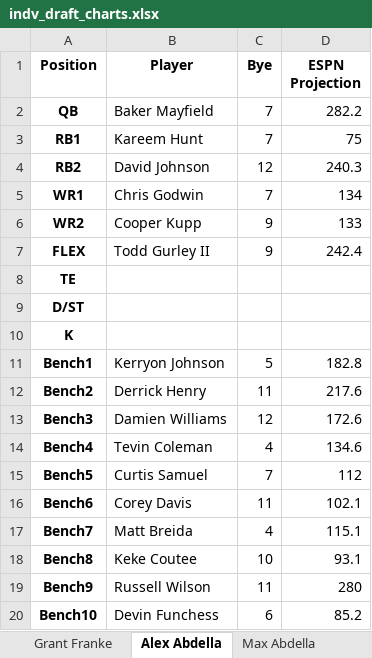
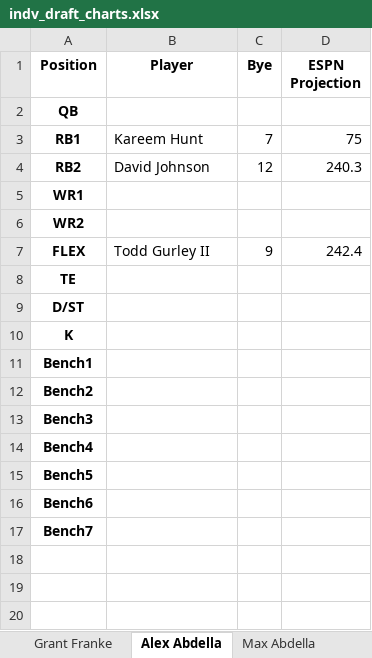
Before and after one commit to benderas7/sjp-ff, an Excel workbook: 2019/indv_draft_charts.xlsx, sheet Alex Abdella, drawn as a sheet; values as stored, in another font and other column widths than the file's, no borders; the diff names each change by its address in the sheet, - before the commit and + after, or states it on an @@ line.

```diff
--- a/2019/indv_draft_charts.xlsx (sheet Alex Abdella)
+++ b/2019/indv_draft_charts.xlsx (sheet Alex Abdella)
-B2 (Player): Baker Mayfield
+B2 (Player): (empty)
-C2 (Bye): 7
+C2 (Bye): (empty)
-D2 (ESPN Projection): 282.2
+D2 (ESPN Projection): (empty)
-B5 (Player): Chris Godwin
+B5 (Player): (empty)
-C5 (Bye): 7
+C5 (Bye): (empty)
-D5 (ESPN Projection): 134
+D5 (ESPN Projection): (empty)
-B6 (Player): Cooper Kupp
+B6 (Player): (empty)
-C6 (Bye): 9
+C6 (Bye): (empty)
-D6 (ESPN Projection): 133
+D6 (ESPN Projection): (empty)
-B11 (Player): Kerryon Johnson
+B11 (Player): (empty)
-C11 (Bye): 5
+C11 (Bye): (empty)
-D11 (ESPN Projection): 182.8
+D11 (ESPN Projection): (empty)
-B12 (Player): Derrick Henry
+B12 (Player): (empty)
-C12 (Bye): 11
+C12 (Bye): (empty)
-D12 (ESPN Projection): 217.6
+D12 (ESPN Projection): (empty)
-B13 (Player): Damien Williams
+B13 (Player): (empty)
-C13 (Bye): 12
+C13 (Bye): (empty)
-D13 (ESPN Projection): 172.6
+D13 (ESPN Projection): (empty)
-B14 (Player): Tevin Coleman
+B14 (Player): (empty)
-C14 (Bye): 4
+C14 (Bye): (empty)
-D14 (ESPN Projection): 134.6
+D14 (ESPN Projection): (empty)
-B15 (Player): Curtis Samuel
+B15 (Player): (empty)
-C15 (Bye): 7
+C15 (Bye): (empty)
-D15 (ESPN Projection): 112
+D15 (ESPN Projection): (empty)
-B16 (Player): Corey Davis
+B16 (Player): (empty)
-C16 (Bye): 11
+C16 (Bye): (empty)
-D16 (ESPN Projection): 102.1
+D16 (ESPN Projection): (empty)
-B17 (Player): Matt Breida
+B17 (Player): (empty)
-C17 (Bye): 4
+C17 (Bye): (empty)
-D17 (ESPN Projection): 115.1
+D17 (ESPN Projection): (empty)
-row 18: Bench8 | Keke Coutee | 10 | 93.1
-row 19: Bench9 | Russell Wilson | 11 | 280
-row 20: Bench10 | Devin Funchess | 6 | 85.2
```
Also changed, not shown: sheet Max Abdella, sheet Andrew Bender, sheet Garrett Jung, sheet Joe Schwieters, sheet Grant Franke, sheet Andrew McGee, 1 more sheet, 2019/draft_results.xlsx, 2019/indv_draft_results.xlsx, 7 other files.
